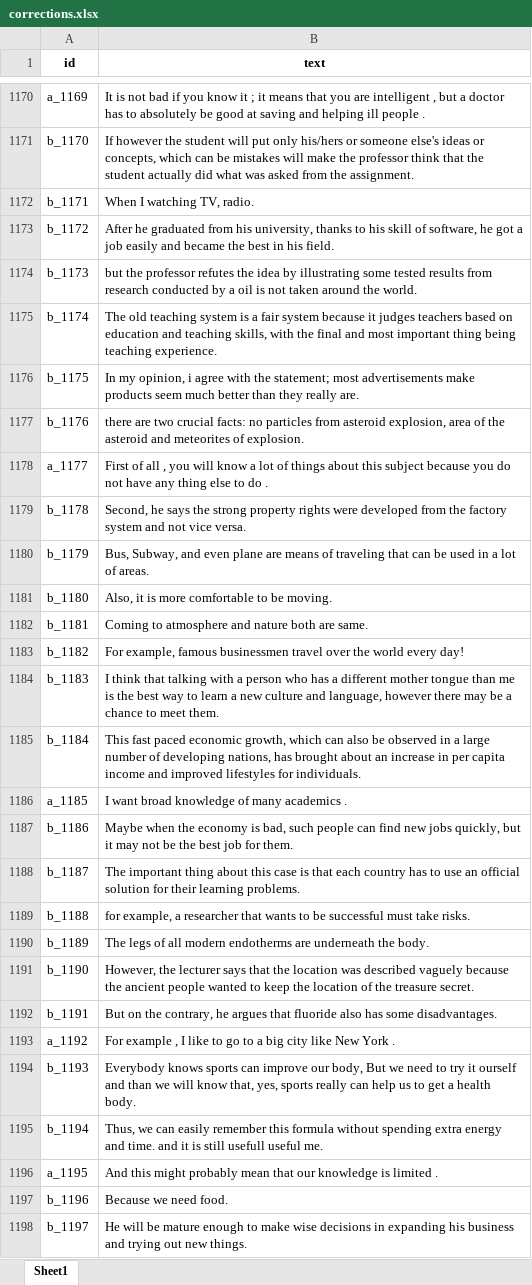
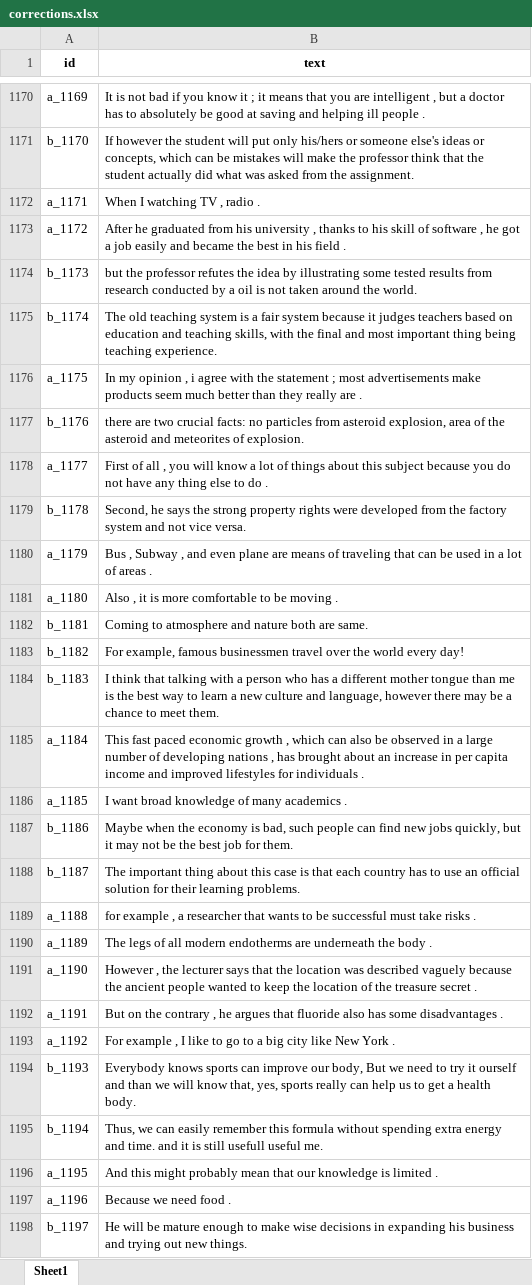
Before and after one commit to Computational-social-science/WSC, an Excel workbook: dataset/jfleg_excel/jfleg_rollback/corrections.xlsx, sheet Sheet1, drawn as a sheet; only a part is shown, gaps mark what is left out; values as stored, in another font and other column widths than the file's, no borders; the diff covers the shown part only; the diff names each change by its address in the sheet, - before the commit and + after, or states it on an @@ line.

```diff
--- a/dataset/jfleg_excel/jfleg_rollback/corrections.xlsx (sheet Sheet1)
+++ b/dataset/jfleg_excel/jfleg_rollback/corrections.xlsx (sheet Sheet1)
-A1172 (id): b_1171
+A1172 (id): a_1171
-B1172 (text): When I watching TV, radio.
+B1172 (text): When I watching TV , radio .
-A1173 (id): b_1172
+A1173 (id): a_1172
-B1173 (text): …from his university, thanks to his skill of software, he got a job easily and became the best in his field.
+B1173 (text): …from his university , thanks to his skill of software , he got a job easily and became the best in his field .
-A1176 (id): b_1175
+A1176 (id): a_1175
-B1176 (text): In my opinion, i agree with the statement; most advertisements make products seem much better than they really are.
+B1176 (text): In my opinion , i agree with the statement ; most advertisements make products seem much better than they really are .
-A1180 (id): b_1179
+A1180 (id): a_1179
-B1180 (text): Bus, Subway, and even plane are means of traveling that can be used in a lot of areas.
+B1180 (text): Bus , Subway , and even plane are means of traveling that can be used in a lot of areas .
-A1181 (id): b_1180
+A1181 (id): a_1180
-B1181 (text): Also, it is more comfortable to be moving.
+B1181 (text): Also , it is more comfortable to be moving .
-A1185 (id): b_1184
+A1185 (id): a_1184
-B1185 (text): …paced economic growth, which can also be observed in a large number of developing nations, has brought about an increase in per capita income and improved lifestyles for individuals.
+B1185 (text): …paced economic growth , which can also be observed in a large number of developing nations , has brought about an increase in per capita income and improved lifestyles for individuals .
-A1189 (id): b_1188
+A1189 (id): a_1188
-B1189 (text): for example, a researcher that wants to be successful must take risks.
+B1189 (text): for example , a researcher that wants to be successful must take risks .
-A1190 (id): b_1189
+A1190 (id): a_1189
-B1190 (text): …underneath the body.
+B1190 (text): …underneath the body .
-A1191 (id): b_1190
+A1191 (id): a_1190
-B1191 (text): However, the lecturer says that the location was described vaguely because the ancient people wanted to keep the location of the treasure secret.
+B1191 (text): However , the lecturer says that the location was described vaguely because the ancient people wanted to keep the location of the treasure secret .
-A1192 (id): b_1191
+A1192 (id): a_1191
-B1192 (text): …on the contrary, he argues that fluoride also has some disadvantages.
+B1192 (text): …on the contrary , he argues that fluoride also has some disadvantages .
-A1197 (id): b_1196
+A1197 (id): a_1196
-B1197 (text): Because we need food.
+B1197 (text): Because we need food .
```
Also changed, not shown: 1404 edited cells elsewhere in this sheet, SHAP/jfleg_data_all.xlsx, dataset/jfleg_excel/jfleg/corrections.xlsx, 11 other files.
